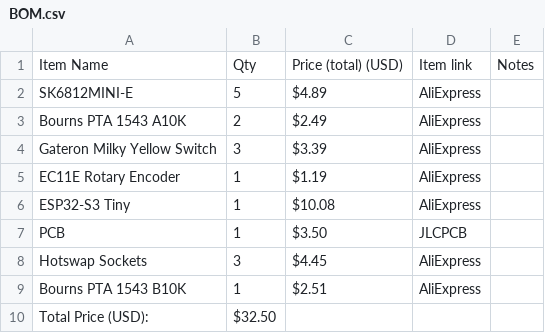
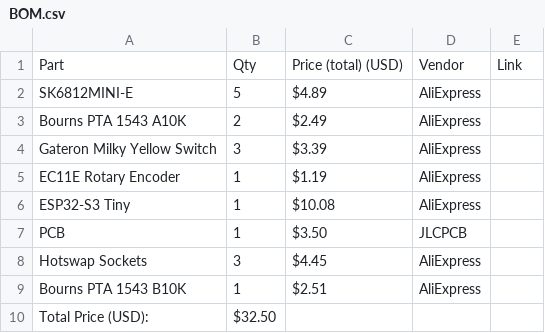
Before and after one commit to Zhane4994/MiniMidi, a CSV file: BOM.csv, drawn as a sheet; removed rows and columns are numbered as before the commit, all else as after; the diff names each change by its address in the sheet, - before the commit and + after, or states it on an @@ line.

Commit message:
Update BOM.csv format and headers

```diff
--- a/BOM.csv
+++ b/BOM.csv
-row 1: Item Name | Qty | Price (total) (USD) | Item link | Notes
+row 1: Part | Qty | Price (total) (USD) | Vendor | Link
```
